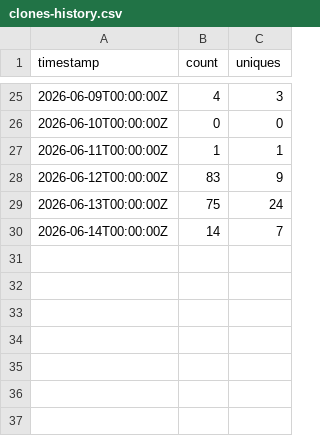
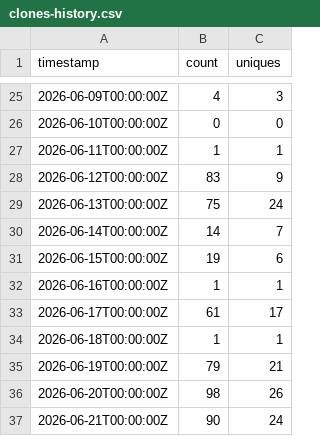
Before and after one commit to adainstarks/PioneerVFD, a CSV file: traffic/clones-history.csv, drawn as a sheet; only a part is shown, gaps mark what is left out.

```diff
--- a/traffic/clones-history.csv
+++ b/traffic/clones-history.csv
@@ -30 +30,8 @@ timestamp,count,uniques
 2026-06-14T00:00:00Z,14,7
+2026-06-15T00:00:00Z,19,6
+2026-06-16T00:00:00Z,1,1
+2026-06-17T00:00:00Z,61,17
+2026-06-18T00:00:00Z,1,1
+2026-06-19T00:00:00Z,79,21
+2026-06-20T00:00:00Z,98,26
+2026-06-21T00:00:00Z,90,24
```
Also changed, not shown: traffic/views-history.csv, 4 other files.
